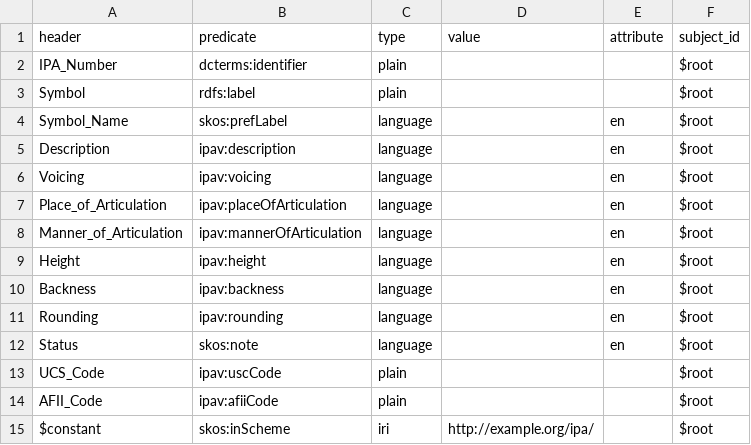
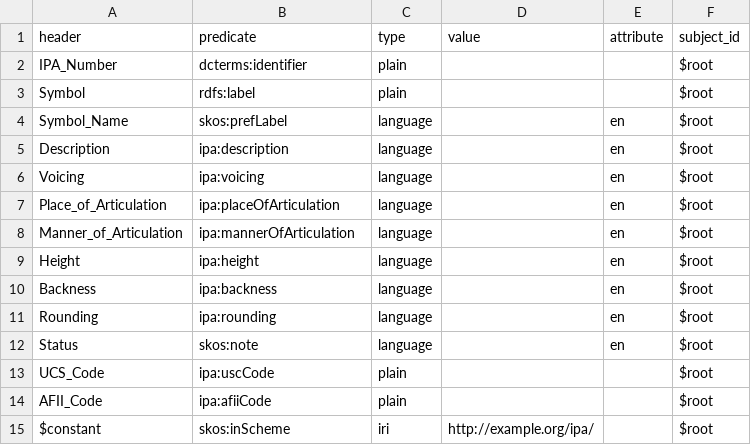
Before and after one commit to AdamSteffanick/ipa-data, a CSV file: datasets/ipa-data/ipa-data-column-mappings.csv, drawn as a sheet.

```diff
--- a/datasets/ipa-data/ipa-data-column-mappings.csv
+++ b/datasets/ipa-data/ipa-data-column-mappings.csv
@@ -4,12 +4,12 @@ Symbol,rdfs:label,plain,,,$root
 Symbol_Name,skos:prefLabel,language,,en,$root
-Description,ipav:description,language,,en,$root
-Voicing,ipav:voicing,language,,en,$root
-Place_of_Articulation,ipav:placeOfArticulation,language,,en,$root
-Manner_of_Articulation,ipav:mannerOfArticulation,language,,en,$root
-Height,ipav:height,language,,en,$root
-Backness,ipav:backness,language,,en,$root
-Rounding,ipav:rounding,language,,en,$root
+Description,ipa:description,language,,en,$root
+Voicing,ipa:voicing,language,,en,$root
+Place_of_Articulation,ipa:placeOfArticulation,language,,en,$root
+Manner_of_Articulation,ipa:mannerOfArticulation,language,,en,$root
+Height,ipa:height,language,,en,$root
+Backness,ipa:backness,language,,en,$root
+Rounding,ipa:rounding,language,,en,$root
 Status,skos:note,language,,en,$root
-UCS_Code,ipav:uscCode,plain,,,$root
-AFII_Code,ipav:afiiCode,plain,,,$root
+UCS_Code,ipa:uscCode,plain,,,$root
+AFII_Code,ipa:afiiCode,plain,,,$root
 $constant,skos:inScheme,iri,http://example.org/ipa/,,$root
```
Also changed, not shown: datasets/ipa-data/namespace.csv.
